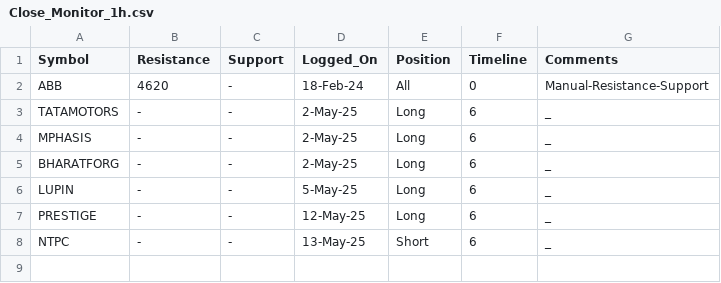
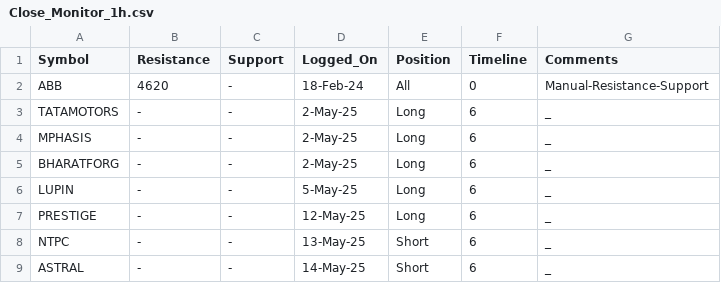
Before and after one commit to vishaln90/public_rep, a CSV file: Close_Monitor_1h.csv, drawn as a sheet; the diff names each change by its address in the sheet, - before the commit and + after, or states it on an @@ line.

Commit message:
Update Close_Monitor_1h.csv

```diff
--- a/Close_Monitor_1h.csv
+++ b/Close_Monitor_1h.csv
+row 9: ASTRAL | - | - | 14-May-25 | Short | 6 | _
```
